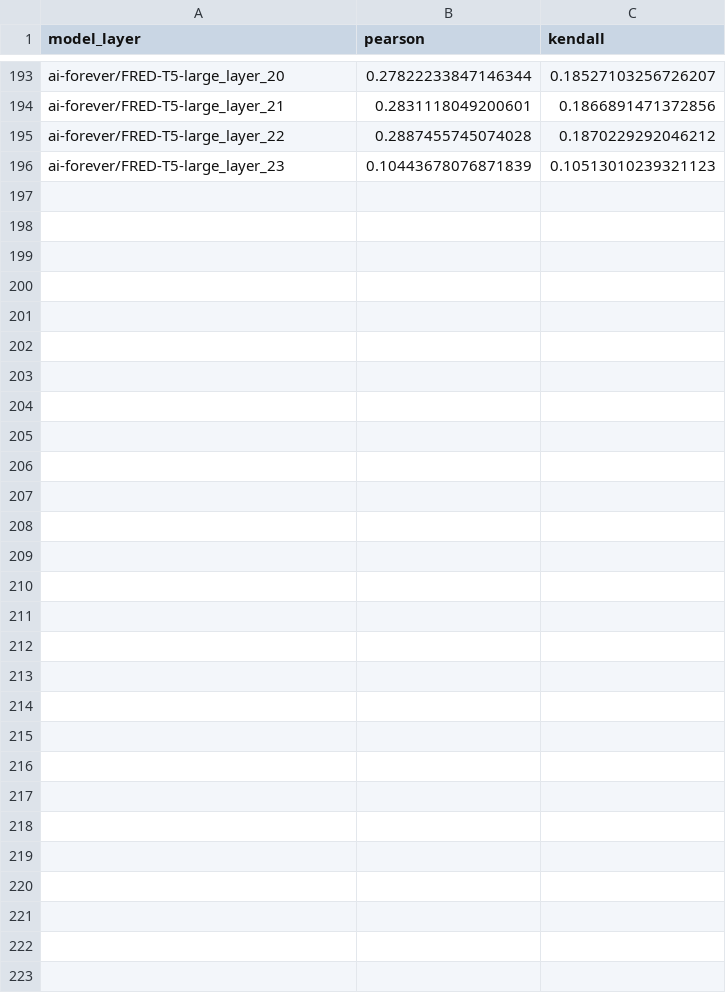
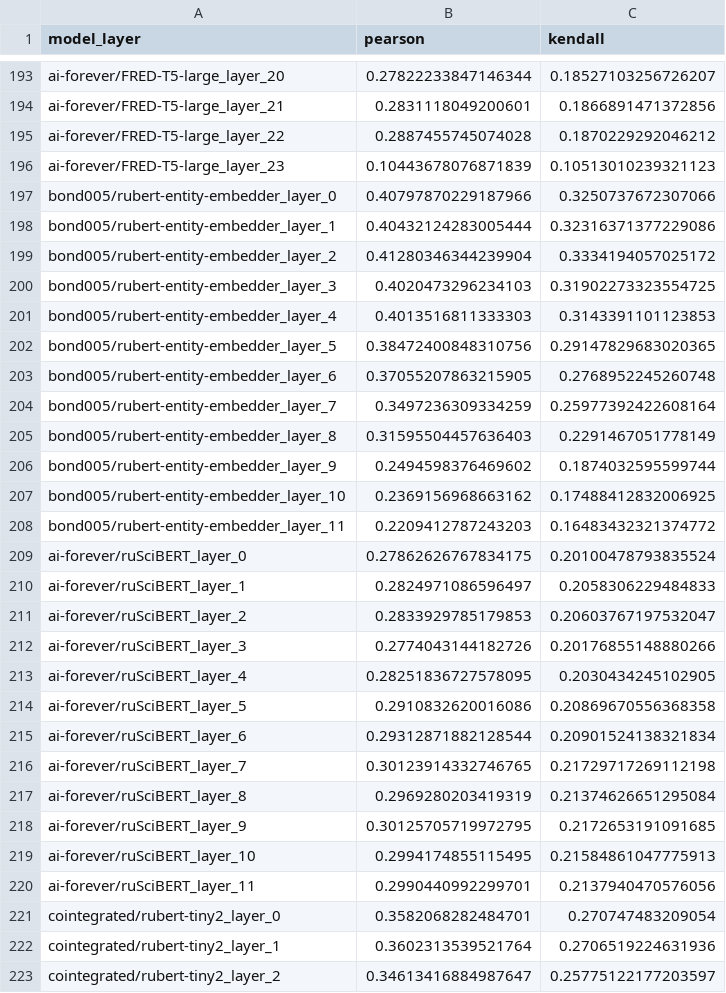
Before and after one commit to SibNN/ru_bert_score_research, a CSV file: ru_correlations/gigachat/yandex_jobs/vacancies.csv, drawn as a sheet; only a part is shown, gaps mark what is left out.

Commit message:
computed correlations for new models (gigachat)

```diff
--- a/ru_correlations/gigachat/yandex_jobs/vacancies.csv
+++ b/ru_correlations/gigachat/yandex_jobs/vacancies.csv
@@ -196 +196,28 @@ ai-forever/FRED-T5-large_layer_22,0.2887455745074028,0.1870229292046212
 ai-forever/FRED-T5-large_layer_23,0.10443678076871839,0.10513010239321123
+bond005/rubert-entity-embedder_layer_0,0.40797870229187966,0.3250737672307066
+bond005/rubert-entity-embedder_layer_1,0.40432124283005444,0.32316371377229086
+bond005/rubert-entity-embedder_layer_2,0.41280346344239904,0.3334194057025172
+bond005/rubert-entity-embedder_layer_3,0.4020473296234103,0.31902273323554725
+bond005/rubert-entity-embedder_layer_4,0.4013516811333303,0.3143391101123853
+bond005/rubert-entity-embedder_layer_5,0.38472400848310756,0.29147829683020365
+bond005/rubert-entity-embedder_layer_6,0.37055207863215905,0.2768952245260748
+bond005/rubert-entity-embedder_layer_7,0.3497236309334259,0.25977392422608164
+bond005/rubert-entity-embedder_layer_8,0.31595504457636403,0.2291467051778149
+bond005/rubert-entity-embedder_layer_9,0.2494598376469602,0.1874032595599744
+bond005/rubert-entity-embedder_layer_10,0.2369156968663162,0.17488412832006925
+bond005/rubert-entity-embedder_layer_11,0.2209412787243203,0.16483432321374772
+ai-forever/ruSciBERT_layer_0,0.27862626767834175,0.20100478793835524
+ai-forever/ruSciBERT_layer_1,0.2824971086596497,0.2058306229484833
+ai-forever/ruSciBERT_layer_2,0.2833929785179853,0.20603767197532047
+ai-forever/ruSciBERT_layer_3,0.2774043144182726,0.20176855148880266
+ai-forever/ruSciBERT_layer_4,0.28251836727578095,0.2030434245102905
+ai-forever/ruSciBERT_layer_5,0.2910832620016086,0.20869670556368358
+ai-forever/ruSciBERT_layer_6,0.29312871882128544,0.20901524138321834
+ai-forever/ruSciBERT_layer_7,0.30123914332746765,0.21729717269112198
+ai-forever/ruSciBERT_layer_8,0.2969280203419319,0.21374626651295084
+ai-forever/ruSciBERT_layer_9,0.30125705719972795,0.2172653191091685
+ai-forever/ruSciBERT_layer_10,0.2994174855115495,0.21584861047775913
+ai-forever/ruSciBERT_layer_11,0.2990440992299701,0.2137940470576056
+cointegrated/rubert-tiny2_layer_0,0.3582068282484701,0.270747483209054
+cointegrated/rubert-tiny2_layer_1,0.3602313539521764,0.2706519224631936
+cointegrated/rubert-tiny2_layer_2,0.34613416884987647,0.25775122177203597
```
Also changed, not shown: ru_correlations/gigachat/dialogsum_ru/test-00000-of-00001-2f13615b955ea947.csv, ru_correlations/gigachat/reviews_russian/train.csv, 4 other files.
